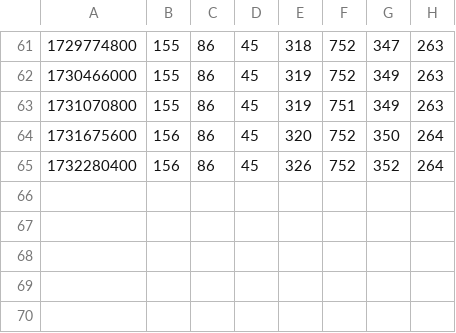
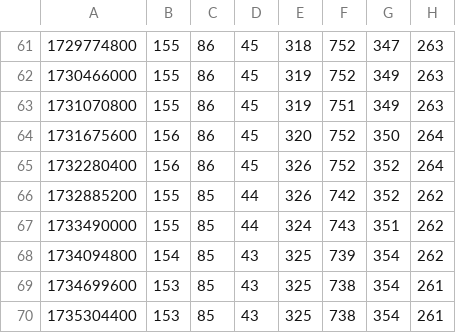
Before and after one commit to rowanparker/sidekicker-refactor-stats-data, a CSV file: cf.csv, drawn as a sheet; only a part is shown, gaps mark what is left out; the diff names each change by its address in the sheet, - before the commit and + after, or states it on an @@ line.

```diff
--- a/cf.csv
+++ b/cf.csv
+row 66: 1732885200 | 155 | 85 | 44 | 326 | 742 | 352 | 262
+row 67: 1733490000 | 155 | 85 | 44 | 324 | 743 | 351 | 262
+row 68: 1734094800 | 154 | 85 | 43 | 325 | 739 | 354 | 262
+row 69: 1734699600 | 153 | 85 | 43 | 325 | 738 | 354 | 261
+row 70: 1735304400 | 153 | 85 | 43 | 325 | 738 | 354 | 261
```
Also changed, not shown: k.csv.
